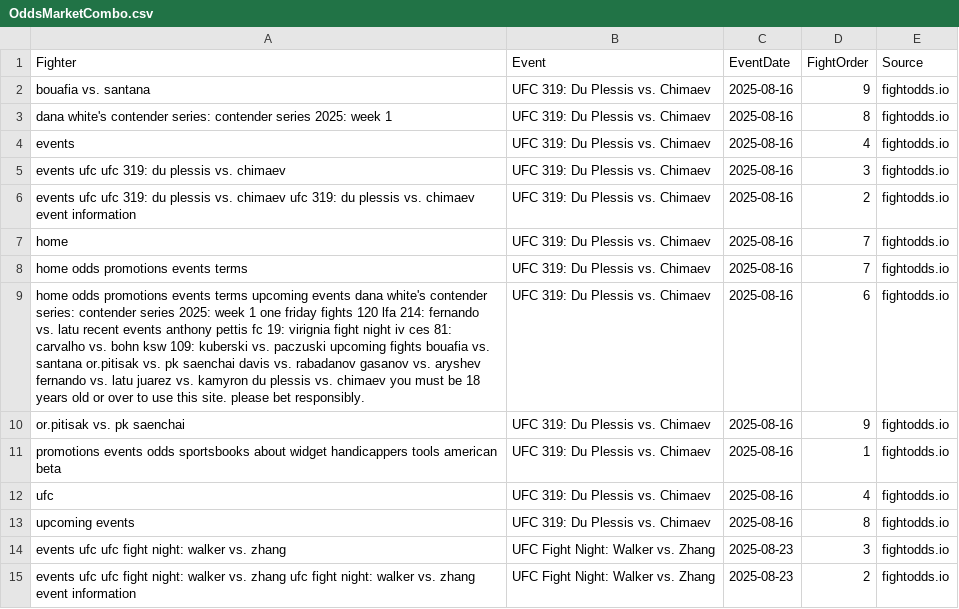
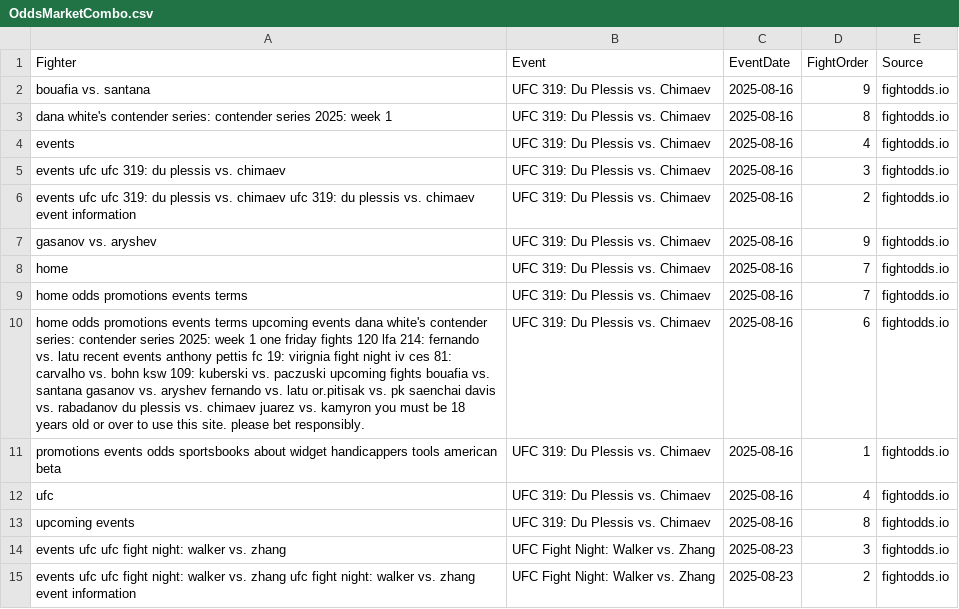
Before and after one commit to mmamodelai/oddsv3, a CSV file: OddsMarketCombo.csv, drawn as a sheet; only a part is shown.

```diff
--- a/OddsMarketCombo.csv
+++ b/OddsMarketCombo.csv
@@ -6,6 +6,6 @@ events ufc ufc 319: du plessis vs. chimaev,UFC 319: Du Plessis vs. Chimaev,2025-
 events ufc ufc 319: du plessis vs. chimaev ufc 319: du plessis vs. chimaev event information,UFC 319: Du Plessis vs. Chimaev,2025-08-16,2,fightodds.io
+gasanov vs. aryshev,UFC 319: Du Plessis vs. Chimaev,2025-08-16,9,fightodds.io
 home,UFC 319: Du Plessis vs. Chimaev,2025-08-16,7,fightodds.io
 home odds promotions events terms,UFC 319: Du Plessis vs. Chimaev,2025-08-16,7,fightodds.io
-home odds promotions events terms upcoming events dana white's contender series: contender series 2025: week 1 one friday fights 120 lfa 214: fernando vs. latu recent events anthony pettis fc 19: virignia fight night iv ces 81: carvalho vs. bohn ksw 109: kuberski vs. paczuski upcoming fights bouafia vs. santana or.pitisak vs. pk saenchai davis vs. rabadanov gasanov vs. aryshev fernando vs. latu juarez vs. kamyron du plessis vs. chimaev you must be 18 years old or over to use this site. please bet responsibly.,UFC 319: Du Plessis vs. Chimaev,2025-08-16,6,fightodds.io
-or.pitisak vs. pk saenchai,UFC 319: Du Plessis vs. Chimaev,2025-08-16,9,fightodds.io
+home odds promotions events terms upcoming events dana white's contender series: contender series 2025: week 1 one friday fights 120 lfa 214: fernando vs. latu recent events anthony pettis fc 19: virignia fight night iv ces 81: carvalho vs. bohn ksw 109: kuberski vs. paczuski upcoming fights bouafia vs. santana gasanov vs. aryshev fernando vs. latu or.pitisak vs. pk saenchai davis vs. rabadanov du plessis vs. chimaev juarez vs. kamyron you must be 18 years old or over to use this site. please bet responsibly.,UFC 319: Du Plessis vs. Chimaev,2025-08-16,6,fightodds.io
 promotions events odds sportsbooks about widget handicappers tools american beta,UFC 319: Du Plessis vs. Chimaev,2025-08-16,1,fightodds.io
```
Also changed, not shown: 1 other file.
